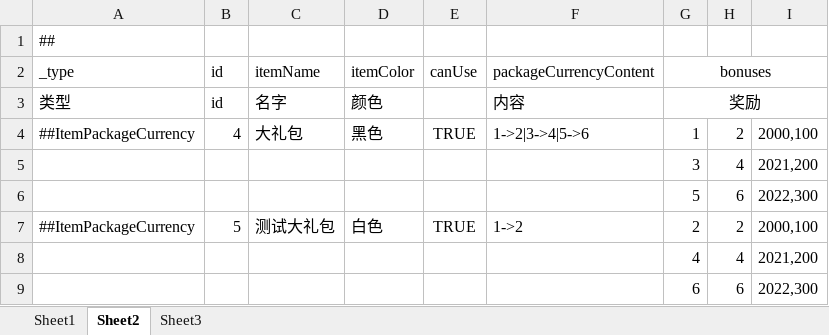
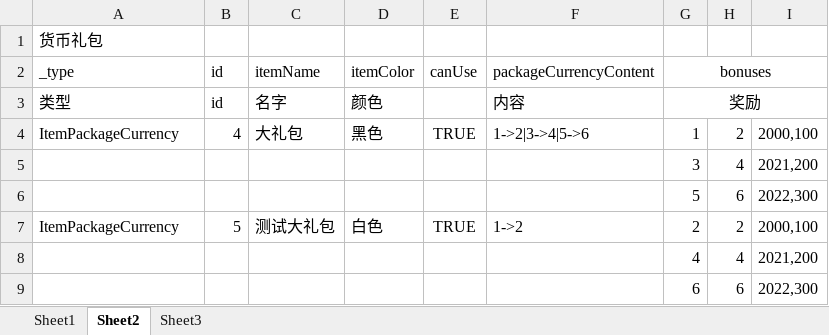
Before and after one commit to xionglailea/GameConfigGen, an Excel workbook: cfgdefine/test1/item.xlsx, sheet Sheet2, drawn as a sheet; values as stored, in another font and other column widths than the file's, no borders; the diff names each change by its address in the sheet, - before the commit and + after, or states it on an @@ line.

```diff
--- a/cfgdefine/test1/item.xlsx (sheet Sheet2)
+++ b/cfgdefine/test1/item.xlsx (sheet Sheet2)
-A1 (_type): ##
+A1 (_type): 货币礼包
-A4 (_type): ##ItemPackageCurrency
+A4 (_type): ItemPackageCurrency
-A7 (_type): ##ItemPackageCurrency
+A7 (_type): ItemPackageCurrency
```
Also changed, not shown: sheet Sheet3, sheet Sheet1, cfgdefine/test2/instance.xlsx, cfgdefine/test3/drop.xlsx, 10 other files.
